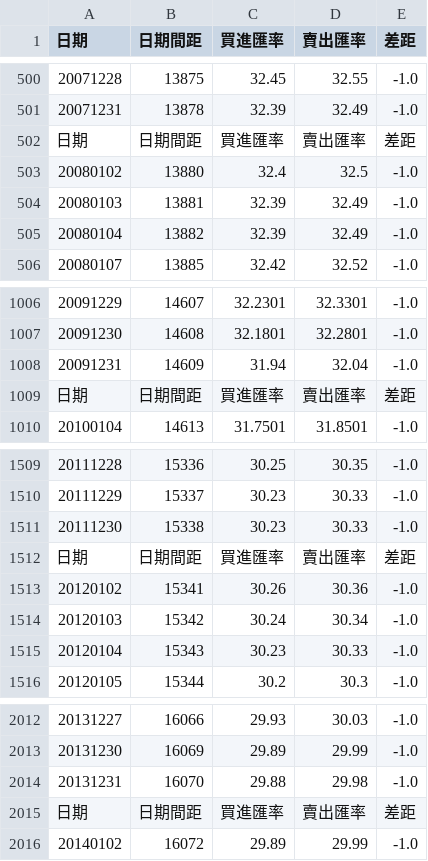
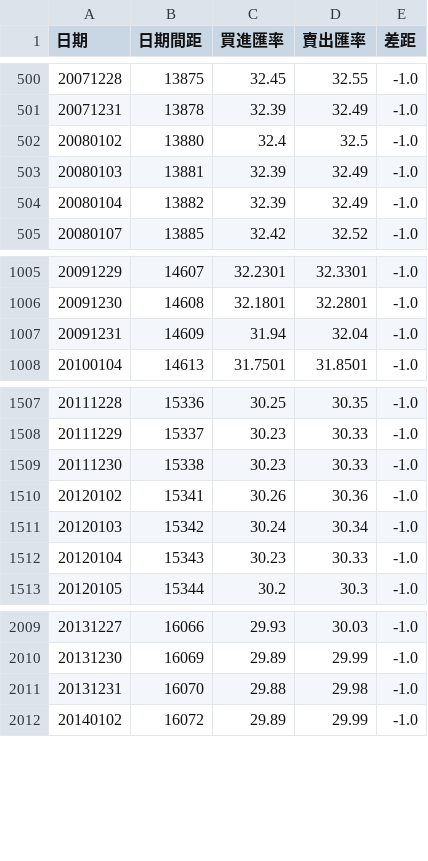
Before and after one commit to ntuaha/Path_Simplification, a CSV file: data/USD.csv, drawn as a sheet; only a part is shown, gaps mark what is left out; the diff names each change by its address in the sheet, - before the commit and + after, or states it on an @@ line.

Commit message:
正確的資料

```diff
--- a/data/USD.csv
+++ b/data/USD.csv
-row 502: 日期 | 日期間距 | 買進匯率 | 賣出匯率 | 差距
-row 1009: 日期 | 日期間距 | 買進匯率 | 賣出匯率 | 差距
-row 1512: 日期 | 日期間距 | 買進匯率 | 賣出匯率 | 差距
-row 2015: 日期 | 日期間距 | 買進匯率 | 賣出匯率 | 差距
```
